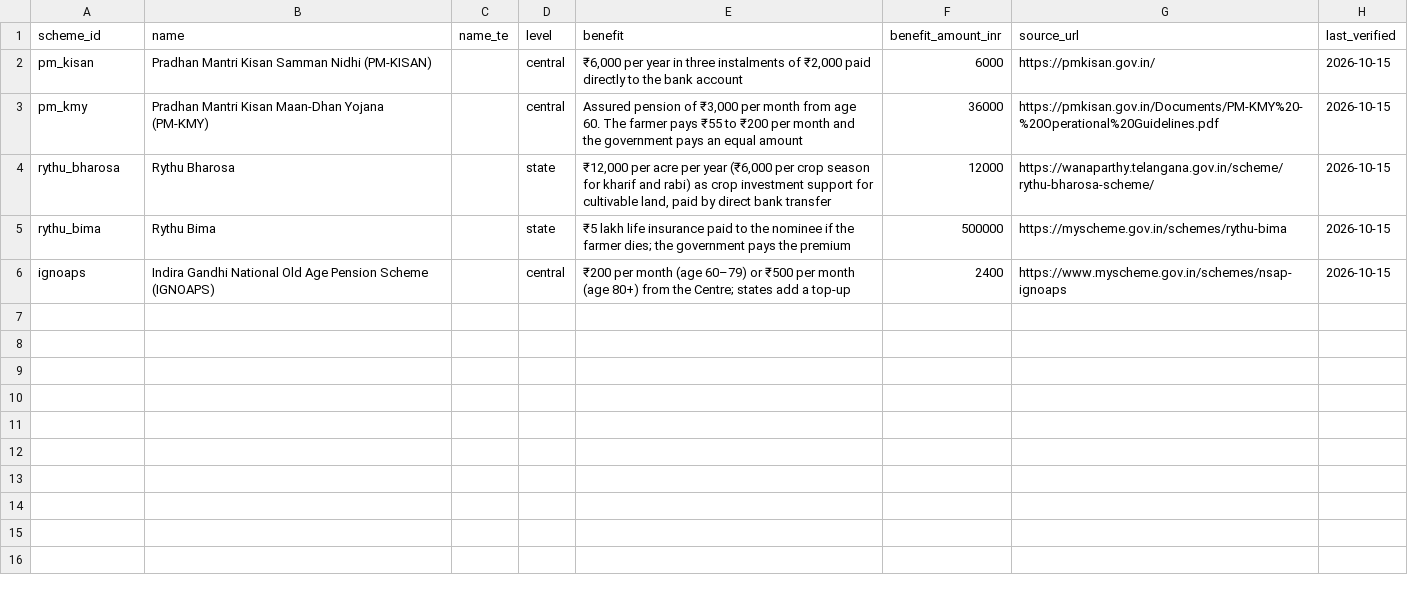
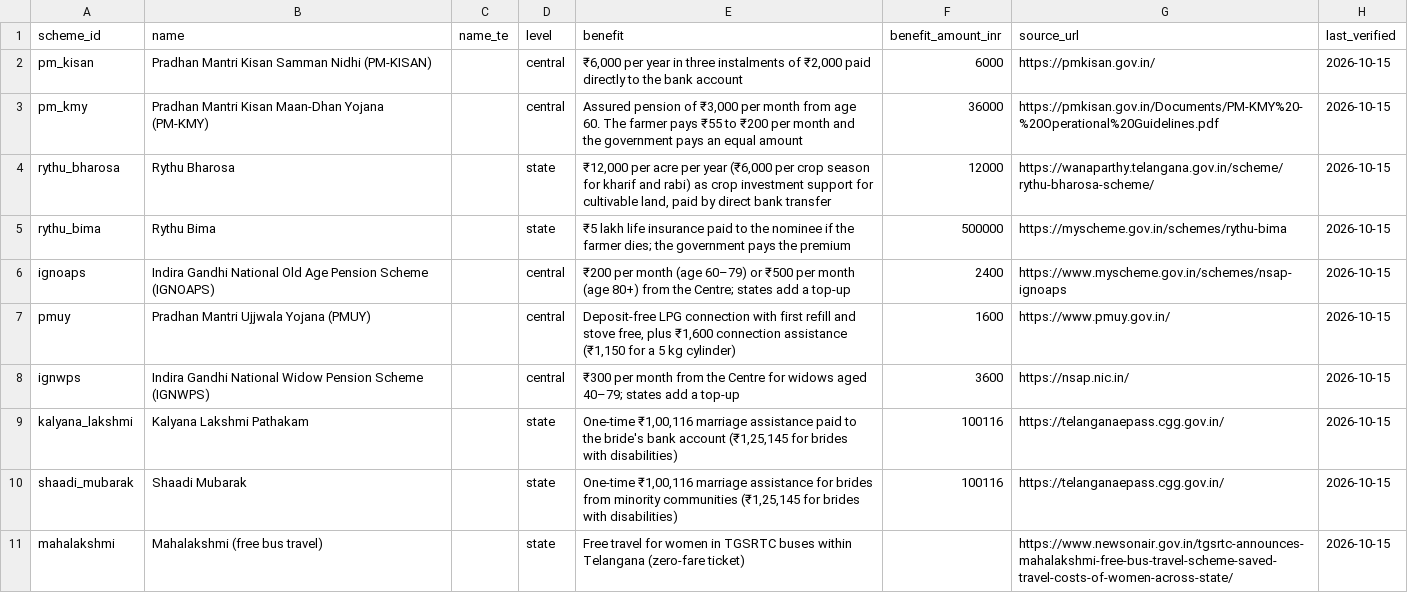
Before and after one commit to Rusheekg/yojanasetu, a CSV file: data/schemes.csv, drawn as a sheet; the diff names each change by its address in the sheet, - before the commit and + after, or states it on an @@ line.

Commit message:
Add 5 more schemes (women and widows)

```diff
--- a/data/schemes.csv
+++ b/data/schemes.csv
+row 7: pmuy | Pradhan Mantri Ujjwala Yojana (PMUY) |  | central | Deposit-free LPG connection with first refill and stove free, plus ₹1,600 connection assistance (₹1,150 for a 5 kg cylinder) | 1600 | https://www.pmuy.gov.in/ | 2026-10-15
+row 8: ignwps | Indira Gandhi National Widow Pension Scheme (IGNWPS) |  | central | ₹300 per month from the Centre for widows aged 40–79; states add a top-up | 3600 | https://nsap.nic.in/ | 2026-10-15
+row 9: kalyana_lakshmi | Kalyana Lakshmi Pathakam |  | state | One-time ₹1,00,116 marriage assistance paid to the bride's bank account (₹1,25,145 for brides with disabilities) | 100116 | https://telanganaepass.cgg.gov.in/ | 2026-10-15
+row 10: shaadi_mubarak | Shaadi Mubarak |  | state | One-time ₹1,00,116 marriage assistance for brides from minority communities (₹1,25,145 for brides with disabilities) | 100116 | https://telanganaepass.cgg.gov.in/ | 2026-10-15
+row 11: mahalakshmi | Mahalakshmi (free bus travel) |  | state | Free travel for women in TGSRTC buses within Telangana (zero-fare ticket) |  | https://www.newsonair.gov.in/tgsrtc-announces-mahalakshmi-free-bus-travel-scheme-saved-travel-costs-of-women-across-state/ | 2026-10-15
```
Also changed, not shown: data/document_links.csv, data/documents.csv, 3 other files.
